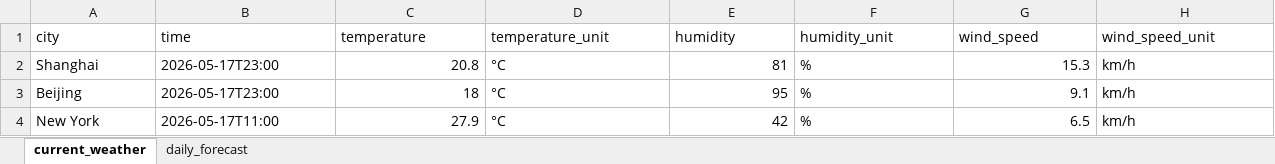
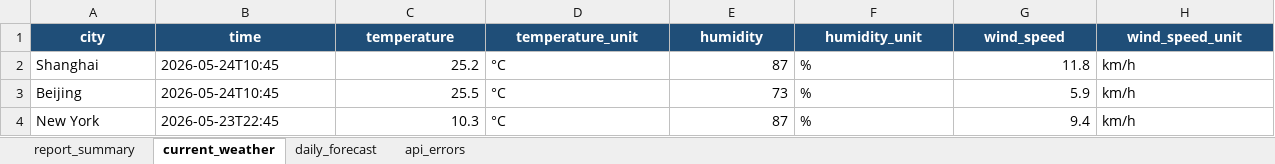
Before and after one commit to Mason-Zhou817/Excel-, an Excel workbook: projects/03_api_report_tool/output/weather_report.xlsx, sheet current_weather, drawn as a sheet; values as stored, in another font and other column widths than the file's, no borders; table styles not drawn; the diff names each change by its address in the sheet, - before the commit and + after, or states it on an @@ line.

Commit message:
Polish weather API report portfolio project

```diff
--- a/projects/03_api_report_tool/output/weather_report.xlsx (sheet current_weather)
+++ b/projects/03_api_report_tool/output/weather_report.xlsx (sheet current_weather)
+sheet tab: report_summary
+sheet tab: api_errors
@@ A1:H1 fill: none → #1F4E78, bold: off → on, text colour: black → #FFFFFF, alignment: left → center @@
-B2:B3 (time): 2026-05-17T23:00
+B2:B3 (time): 2026-05-24T10:45
-C2 (temperature): 20.8
+C2 (temperature): 25.2
-E2 (humidity): 81
+E2 (humidity): 87
-G2 (wind_speed): 15.3
+G2 (wind_speed): 11.8
-C3 (temperature): 18
+C3 (temperature): 25.5
-E3 (humidity): 95
+E3 (humidity): 73
-G3 (wind_speed): 9.1
+G3 (wind_speed): 5.9
-B4 (time): 2026-05-17T11:00
+B4 (time): 2026-05-23T22:45
-C4 (temperature): 27.9
+C4 (temperature): 10.3
-E4 (humidity): 42
+E4 (humidity): 87
-G4 (wind_speed): 6.5
+G4 (wind_speed): 9.4
```
Also changed, not shown: sheet daily_forecast, 5 other files.
